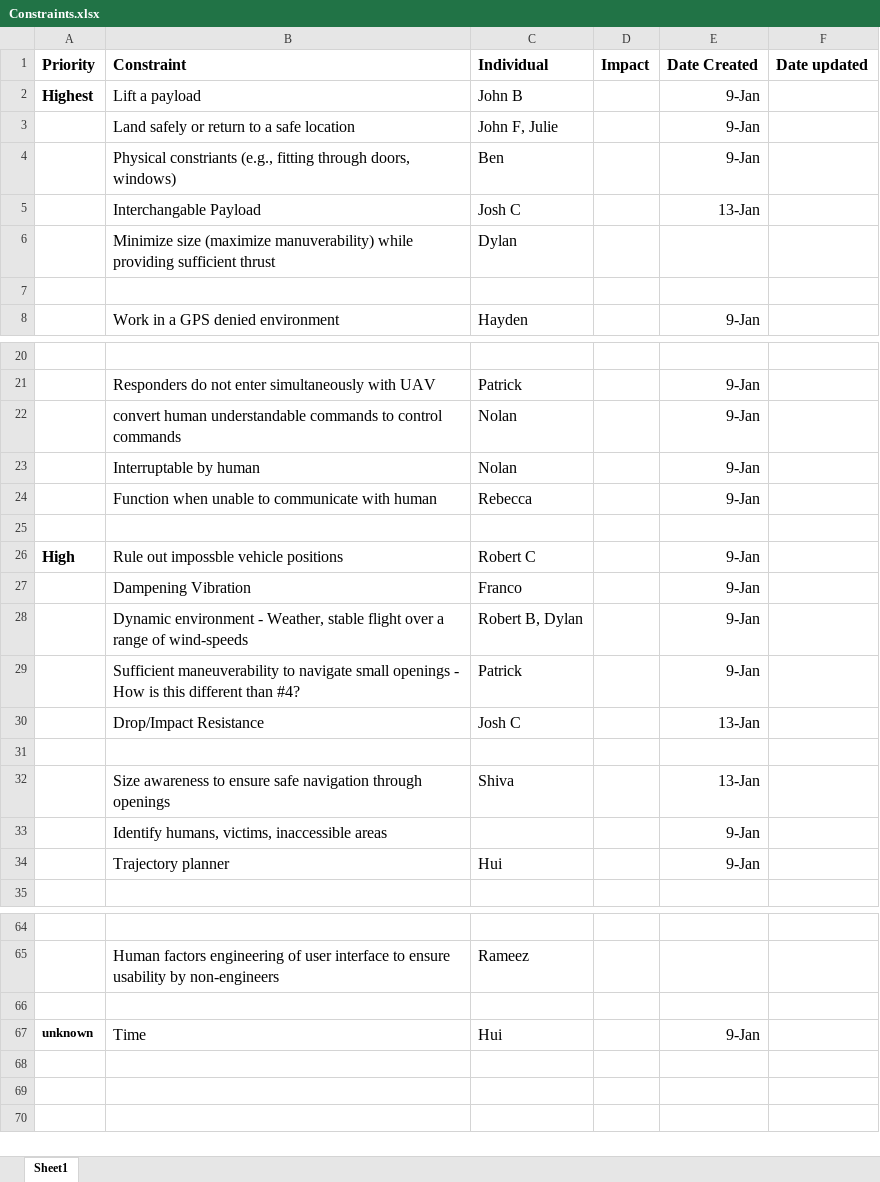
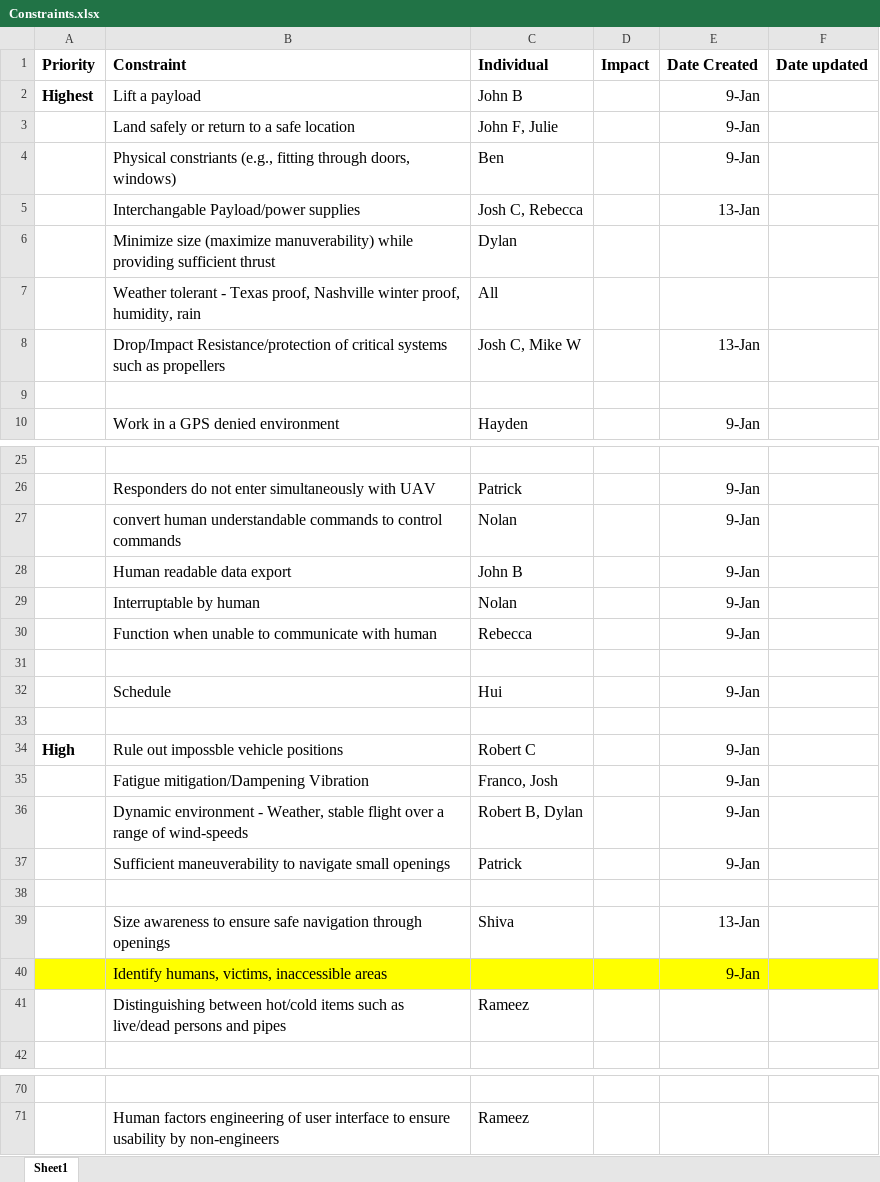
Before and after one commit to VandyUAVCourse/Documents, an Excel workbook: Constraints.xlsx, sheet Sheet1, drawn as a sheet; only a part is shown, gaps mark what is left out; values as stored, in another font and other column widths than the file's, no borders; removed rows and columns are numbered as before the commit, all else as after; the diff covers the shown part only; the diff names each change by its address in the sheet, - before the commit and + after, or states it on an @@ line.

Commit message:
Updated the file based on class feedback

```diff
--- a/Constraints.xlsx (sheet Sheet1)
+++ b/Constraints.xlsx (sheet Sheet1)
-B5 (Constraint): Interchangable Payload
+B5 (Constraint): Interchangable Payload/power supplies
-C5 (Individual): Josh C
+C5 (Individual): Josh C, Rebecca
+row 7:  | Weather tolerant - Texas proof, Nashville winter proof, humidity, rain | All
+row 8:  | Drop/Impact Resistance/protection of critical systems such as propellers | Josh C, Mike W |  | 13-Jan
@@ row 59 moved to row 28: Human readable data export @@
+row 32:  | Schedule | Hui |  | 9-Jan
+row 33: (empty)
-B35 (Constraint): Dampening Vibration
+B35 (Constraint): Fatigue mitigation/Dampening Vibration
-C35 (Individual): Franco
+C35 (Individual): Franco, Josh
-B37 (Constraint): …small openings - How is this different than #4?
+B37 (Constraint): …small openings
-row 30:  | Drop/Impact Resistance | Josh C |  | 13-Jan
-A40:F40 fill: none
+A40:F40 fill: #FFFF00
@@ row 34 moved to row 15: Trajectory planner @@
+row 41:  | Distinguishing between hot/cold items such as live/dead persons and pipes | Rameez
-row 66: (empty)
-row 67: unknown | Time | Hui |  | 9-Jan
```
Also changed, not shown: 2 added rows, 3 edited cells and cell formats elsewhere in this sheet.
